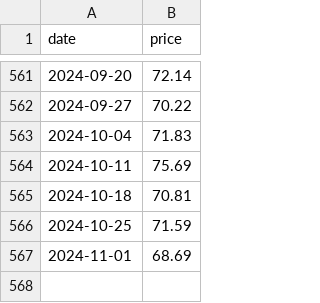
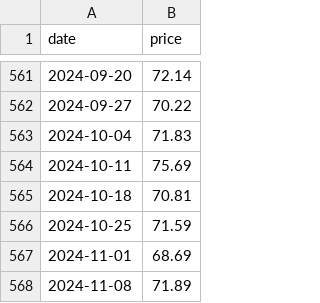
Before and after one commit to cbs-news-data/price_tracker, a CSV file: data/oil_prices.csv, drawn as a sheet; only a part is shown, gaps mark what is left out.

```diff
--- a/data/oil_prices.csv
+++ b/data/oil_prices.csv
@@ -567 +567,2 @@ date,price
 2024-11-01,68.69
+2024-11-08,71.89
```
Also changed, not shown: 2 other files.
